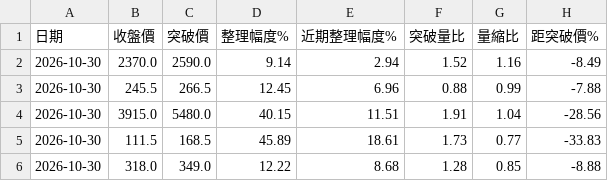
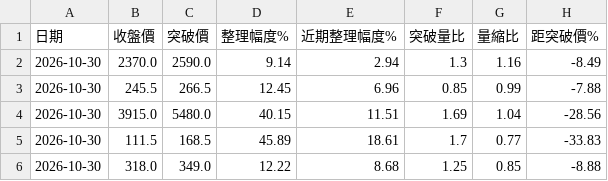
Before and after one commit to yuhsiu156/testing0, a CSV file: data/latest.csv, drawn as a sheet; only a part is shown; the diff names each change by its address in the sheet, - before the commit and + after, or states it on an @@ line.

```diff
--- a/data/latest.csv
+++ b/data/latest.csv
-F2 (突破量比): 1.52
+F2 (突破量比): 1.3
-F3 (突破量比): 0.88
+F3 (突破量比): 0.85
-F4 (突破量比): 1.91
+F4 (突破量比): 1.69
-F5 (突破量比): 1.73
+F5 (突破量比): 1.7
-F6 (突破量比): 1.28
+F6 (突破量比): 1.25
```
Also changed, not shown: data/history.csv.
